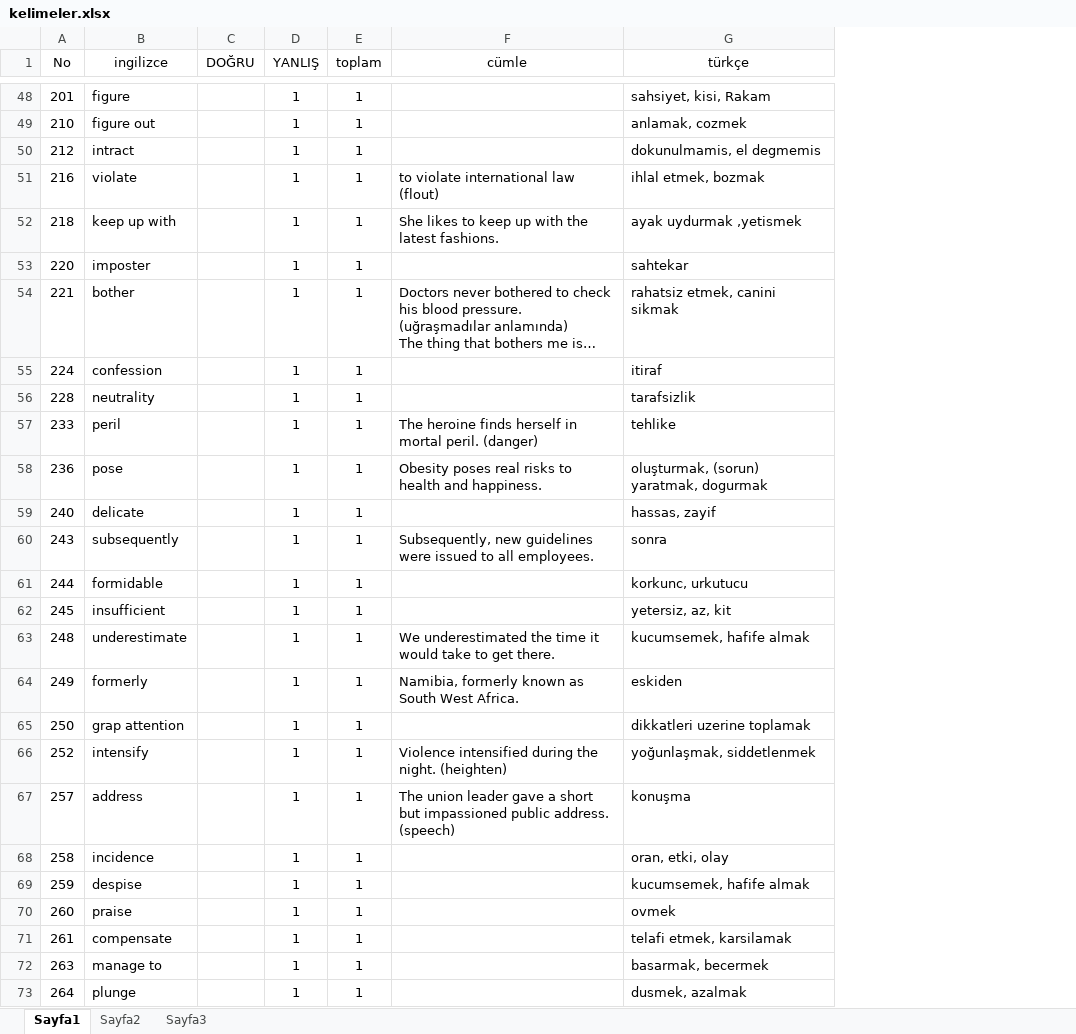
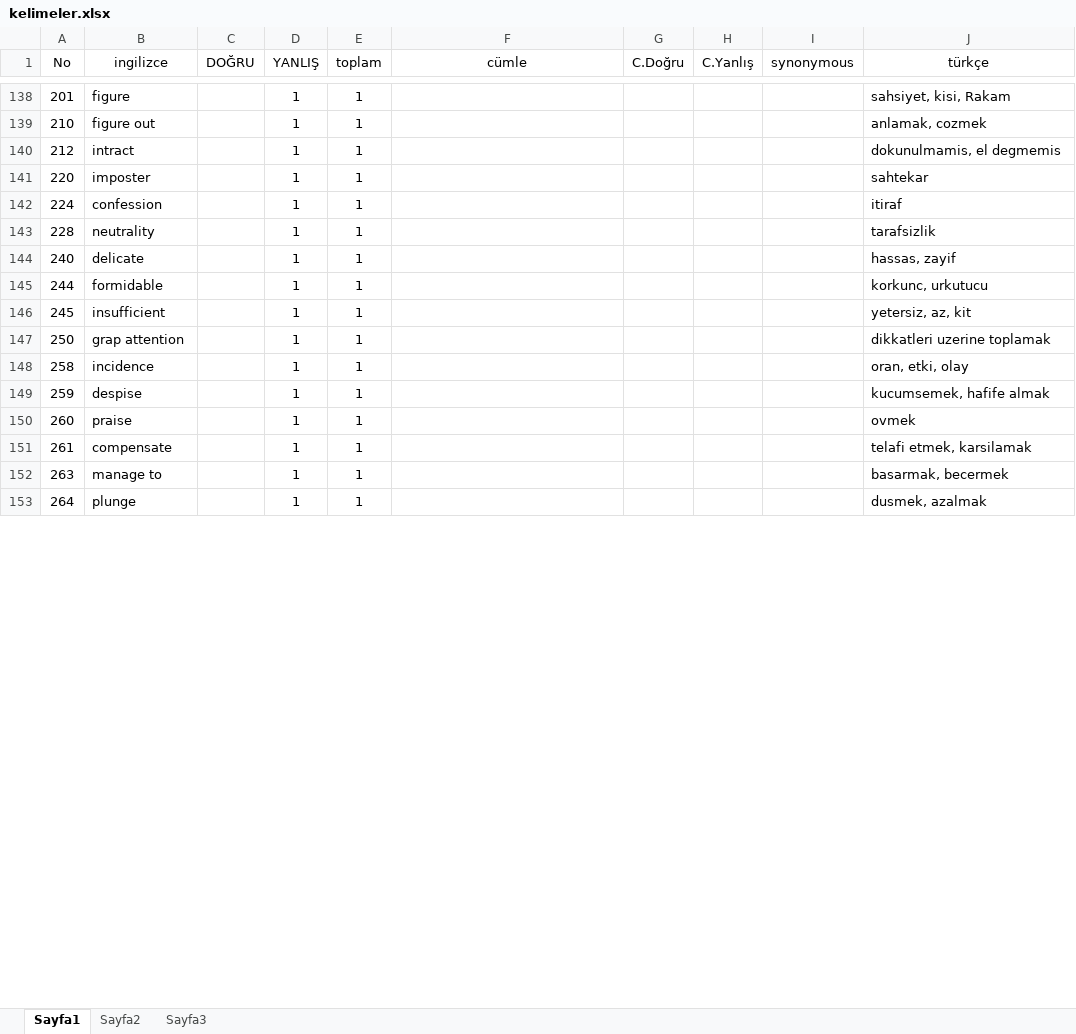
Before and after one commit to azim91/KelimeCalisma, an Excel workbook: kelimeler.xlsx, sheet Sayfa1, drawn as a sheet; only a part is shown, gaps mark what is left out; values as stored, in another font and other column widths than the file's, no borders; table styles not drawn; removed rows and columns are numbered as before the commit, all else as after; the diff covers the shown part only; the diff names each change by its address in the sheet, - before the commit and + after, or states it on an @@ line.

Commit message:
a
a

```diff
--- a/kelimeler.xlsx (sheet Sayfa1)
+++ b/kelimeler.xlsx (sheet Sayfa1)
+column G (C.Doğru), empty
+column H (C.Yanlış), empty
+column I (synonymous), empty
-row 51: 216 | violate |  | 1 | 1 | to violate international law (flout) | ihlal etmek, bozmak
@@ row 52 moved to row 65: 218 @@
@@ row 54 moved to row 13: 221 @@
-row 57: 233 | peril |  | 1 | 1 | The heroine finds herself in mortal peril. (danger) | tehlike
@@ row 58 moved to row 54: 236 @@
@@ row 60 moved to row 71: 243 @@
@@ row 63 moved to row 125: 248 @@
@@ row 64 moved to row 50: 249 @@
-row 66: 252 | intensify |  | 1 | 1 | Violence intensified during the night. (heighten) | yoğunlaşmak, siddetlenmek
-row 67: 257 | address |  | 1 | 1 | The union leader gave a short but impassioned public address. (speech) | konuşma
```
Also changed, not shown: 44 added rows, 40 removed rows and 73 moved rows elsewhere in this sheet.
